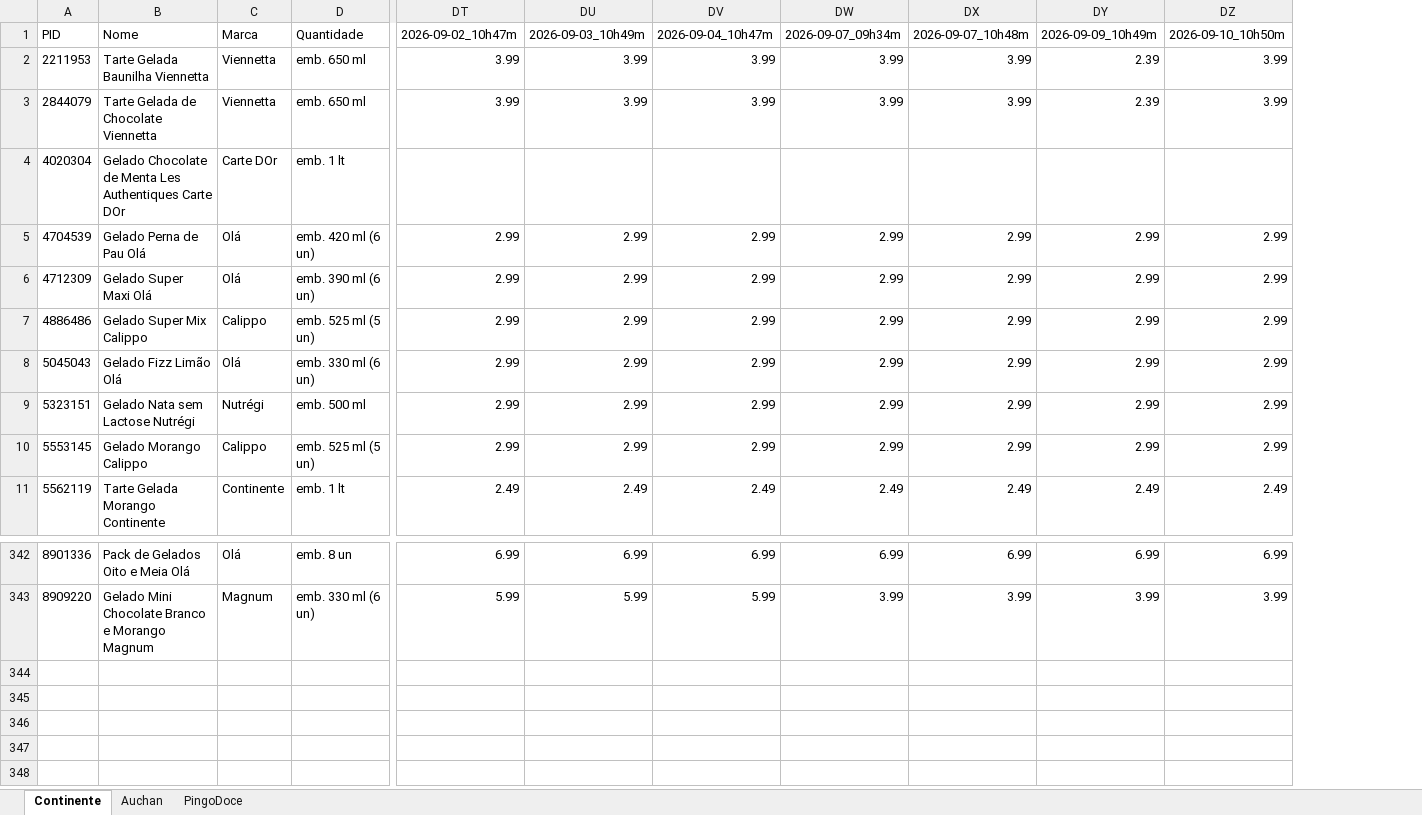
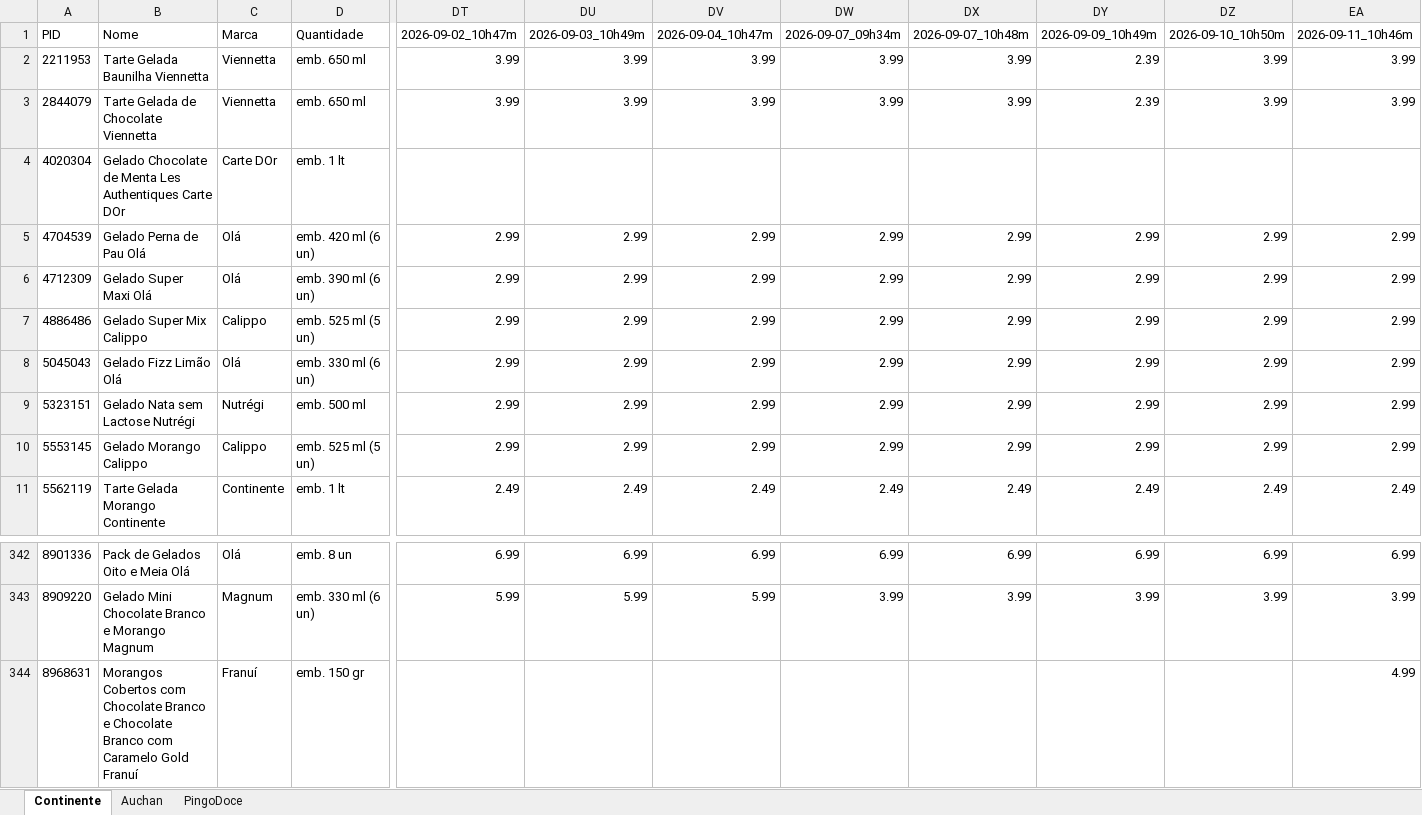
Before and after one commit to luizfernandofzhub/capd-prices, an Excel workbook: precos_CAPD.xlsx, sheet Continente, drawn as a sheet; only a part is shown, gaps mark what is left out; values as stored, in another font and other column widths than the file's, no borders; rows hold the shown columns only; the diff names each change by its address in the sheet, - before the commit and + after, or states it on an @@ line.

```diff
--- a/precos_CAPD.xlsx (sheet Continente)
+++ b/precos_CAPD.xlsx (sheet Continente)
+column EA, rows 1-11: 2026-09-11_10h46m | 3.99 | 3.99 |  | 2.99 | 2.99 | 2.99 | 2.99 | 2.99 | 2.99 | 2.49; rows 342-343: 6.99 | 3.99
+row 344: 8968631 | Morangos Cobertos com Chocolate Branco e Chocolate Branco com Caramelo Gold Franuí | Franuí | emb. 150 gr |  |  |  |  |  |  |  | 4.99
```
Also changed, not shown: sheet PingoDoce, sheet Auchan, 1 other file.
